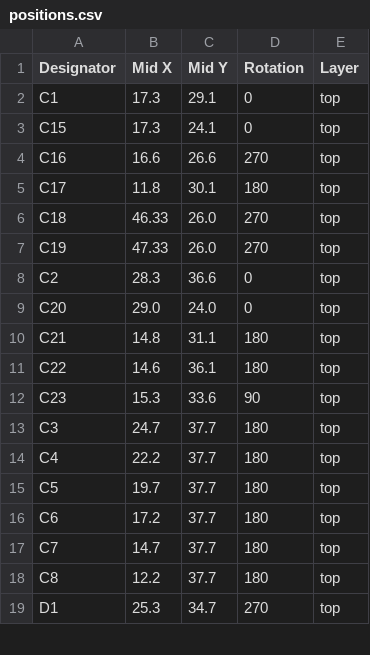
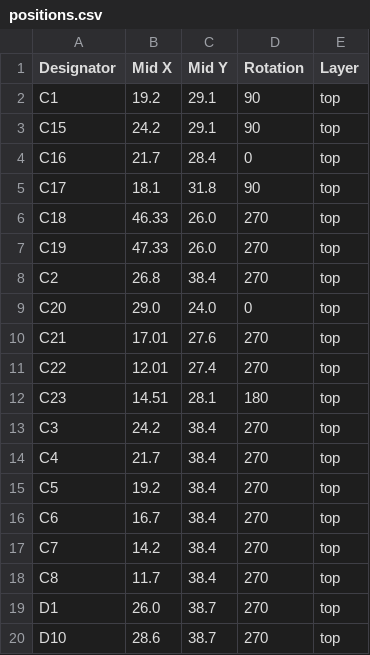
Before and after one commit to revk/SolarSystem, a CSV file: PCB/Access/production/positions.csv, drawn as a sheet; only a part is shown; the diff covers the shown part only.

```diff
--- a/PCB/Access/production/positions.csv
+++ b/PCB/Access/production/positions.csv
@@ -1,19 +1,20 @@
 Designator,Mid X,Mid Y,Rotation,Layer
-C1,17.3,29.1,0,top
-C15,17.3,24.1,0,top
-C16,16.6,26.6,270,top
-C17,11.8,30.1,180,top
+C1,19.2,29.1,90,top
+C15,24.2,29.1,90,top
+C16,21.7,28.4,0,top
+C17,18.1,31.8,90,top
 C18,46.33,26.0,270,top
 C19,47.33,26.0,270,top
-C2,28.3,36.6,0,top
+C2,26.8,38.4,270,top
 C20,29.0,24.0,0,top
-C21,14.8,31.1,180,top
-C22,14.6,36.1,180,top
-C23,15.3,33.6,90,top
-C3,24.7,37.7,180,top
-C4,22.2,37.7,180,top
-C5,19.7,37.7,180,top
-C6,17.2,37.7,180,top
-C7,14.7,37.7,180,top
-C8,12.2,37.7,180,top
-D1,25.3,34.7,270,top
+C21,17.01,27.6,270,top
+C22,12.01,27.4,270,top
+C23,14.51,28.1,180,top
+C3,24.2,38.4,270,top
+C4,21.7,38.4,270,top
+C5,19.2,38.4,270,top
+C6,16.7,38.4,270,top
+C7,14.2,38.4,270,top
+C8,11.7,38.4,270,top
+D1,26.0,38.7,270,top
+D10,28.6,38.7,270,top
```
Also changed, not shown: 3 added rows and 62 edited cells elsewhere in this file, PCB/Access/production/bom.csv, PCB/Access/production/designators.csv, 6 other files.
